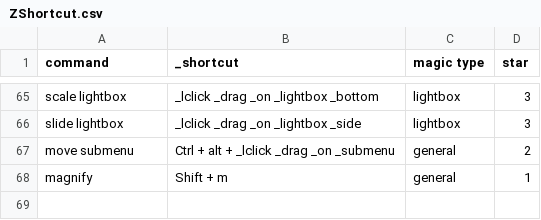
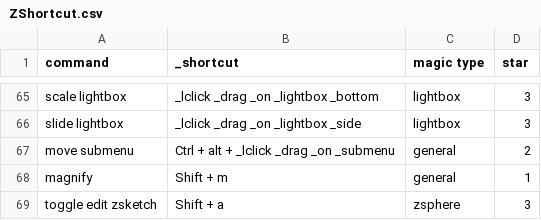
Before and after one commit to Arza-3d/doc-ZBrush-ZClassroom, a CSV file: database/ZShortcut.csv, drawn as a sheet; only a part is shown, gaps mark what is left out.

```diff
--- a/database/ZShortcut.csv
+++ b/database/ZShortcut.csv
@@ -68 +68,2 @@ move submenu,Ctrl + alt + _lclick _drag _on _submenu,general,2
 magnify,Shift + m,general,1
+toggle edit zsketch,Shift + a,zsphere,3
```
Also changed, not shown: database/ZClassroom.csv, 3 other files.
